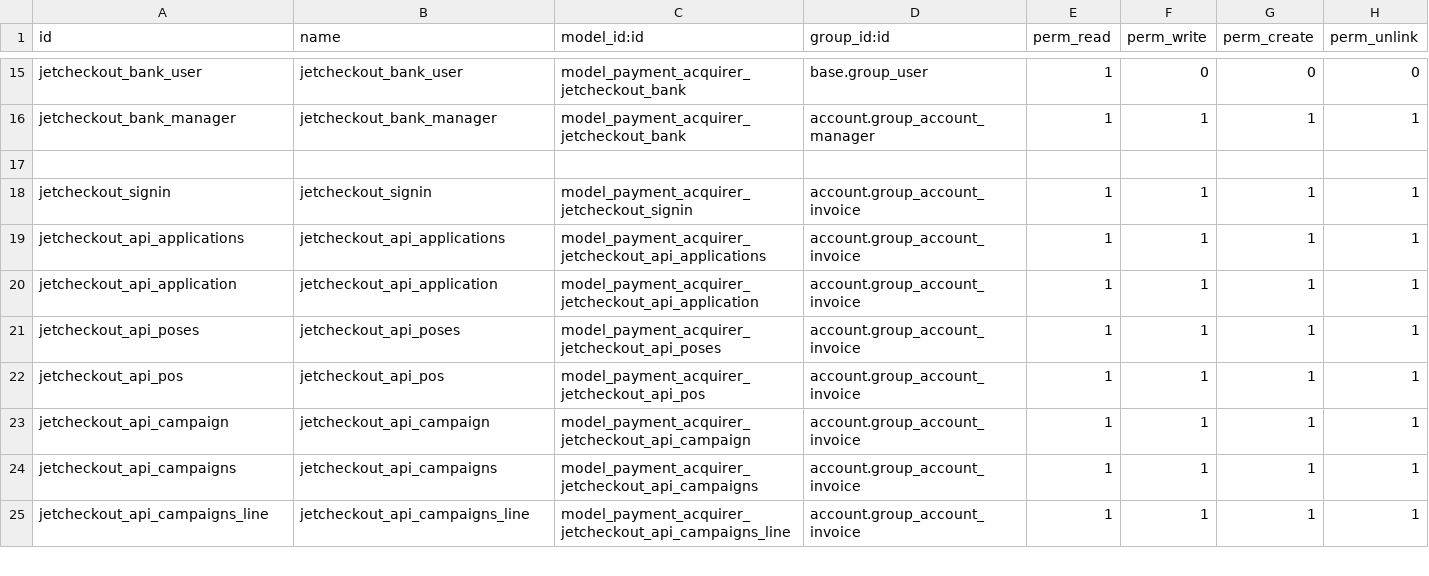
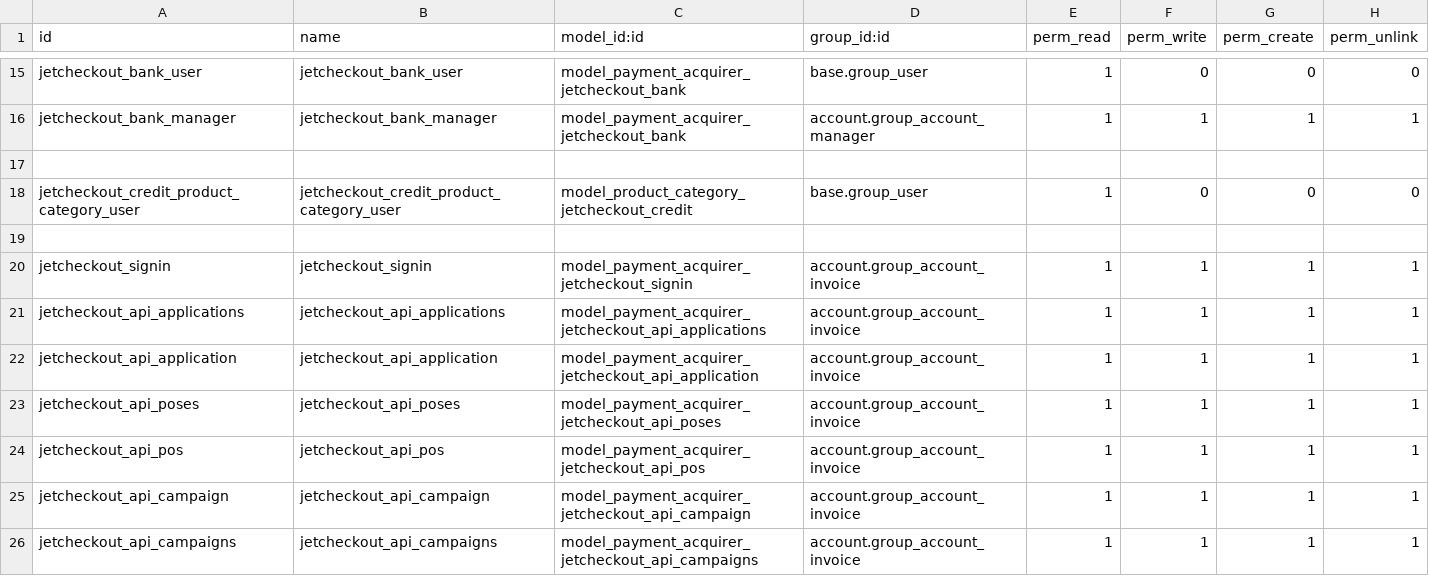
Before and after one commit to projetgrup/payment-service, a CSV file: payment_jetcheckout/security/ir.model.access.csv, drawn as a sheet; only a part is shown, gaps mark what is left out; the shorter side is filled out with more unchanged rows.

Commit message:
[FIX] jetcheckout shopping credit

```diff
--- a/payment_jetcheckout/security/ir.model.access.csv
+++ b/payment_jetcheckout/security/ir.model.access.csv
@@ -17,2 +17,4 @@ jetcheckout_bank_manager,jetcheckout_bank_manager,model_payment_acquirer_jetchec
 
+jetcheckout_credit_product_category_user,jetcheckout_credit_product_category_user,model_product_category_jetcheckout_credit,base.group_user,1,0,0,0
+
 jetcheckout_signin,jetcheckout_signin,model_payment_acquirer_jetcheckout_signin,account.group_account_invoice,1,1,1,1
```
Also changed, not shown: 9 other files.
